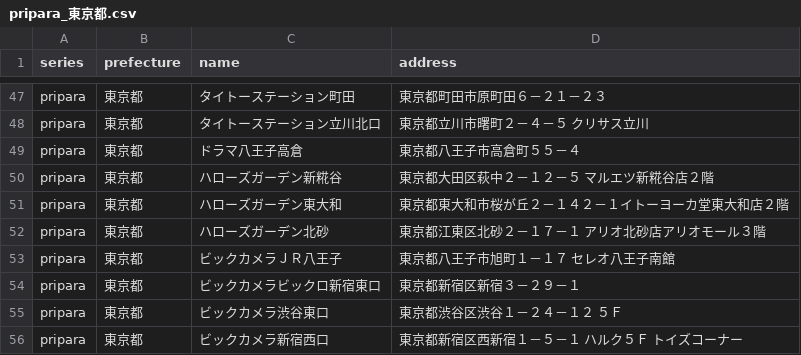
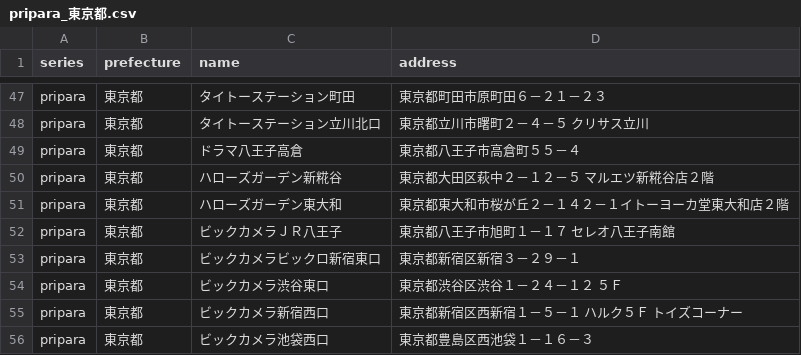
Before and after one commit to prickathon/prismdb, a CSV file: _data/shop/pripara_東京都.csv, drawn as a sheet; only a part is shown, gaps mark what is left out; the shorter side is filled out with more unchanged rows; the diff names each change by its address in the sheet, - before the commit and + after, or states it on an @@ line.

```diff
--- a/_data/shop/pripara_東京都.csv
+++ b/_data/shop/pripara_東京都.csv
-row 52: pripara | 東京都 | ハローズガーデン北砂 | 東京都江東区北砂２－１７－１ アリオ北砂店アリオモール３階
```
Also changed, not shown: _data/shop/prichan_okayama.csv.
